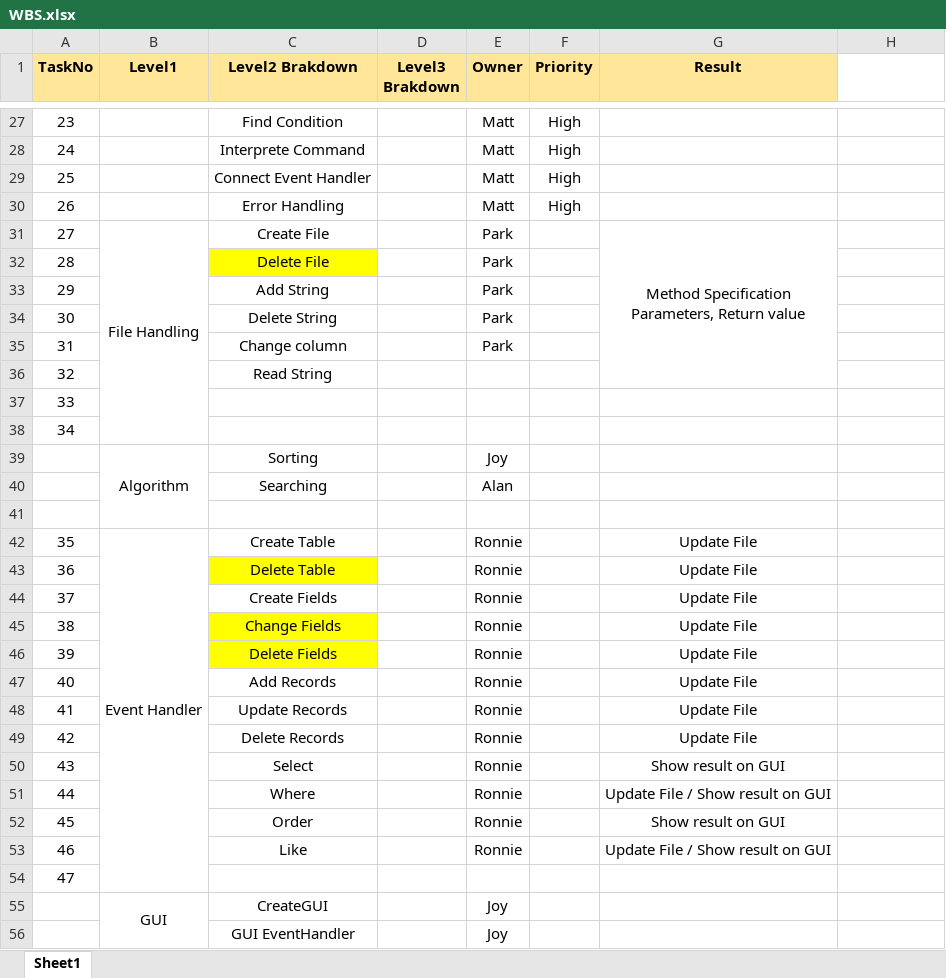
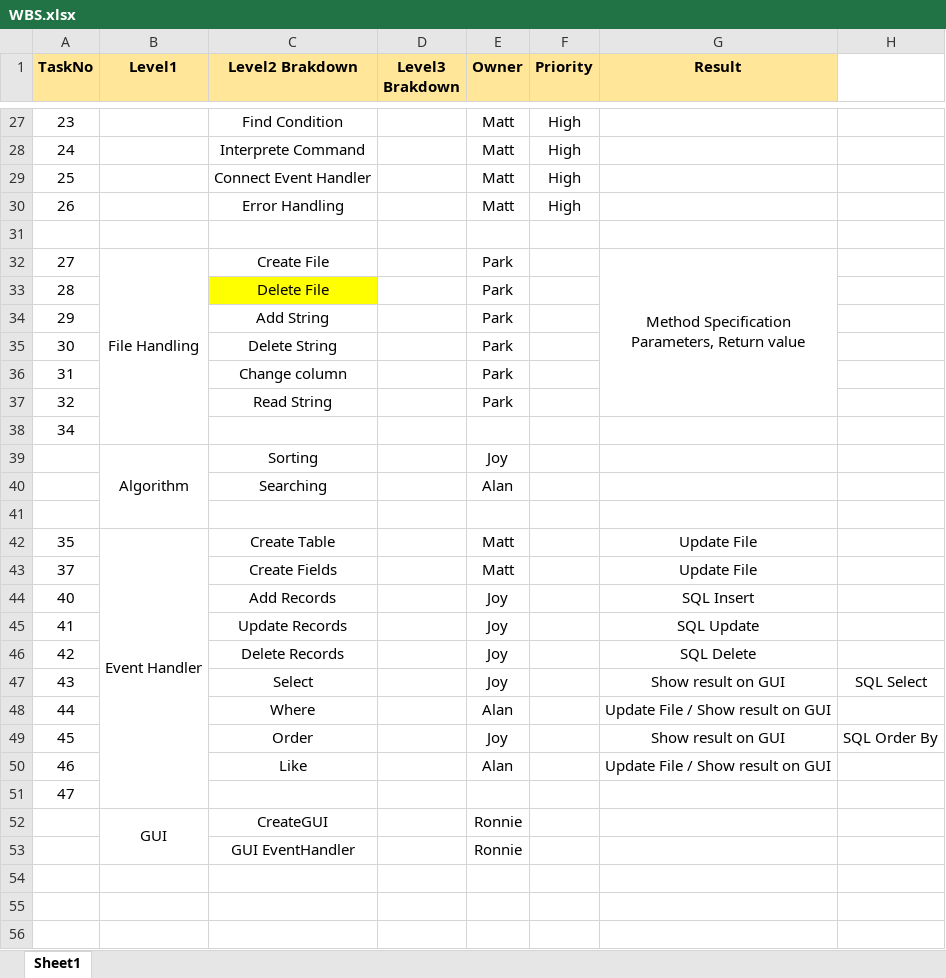
Before and after one commit to AlanCILee/DataStructureProject, an Excel workbook: doc/WBS.xlsx, sheet Sheet1, drawn as a sheet; only a part is shown, gaps mark what is left out; values as stored, in another font and other column widths than the file's, no borders; removed rows and columns are numbered as before the commit, all else as after; the diff names each change by its address in the sheet, - before the commit and + after, or states it on an @@ line.

```diff
--- a/doc/WBS.xlsx (sheet Sheet1)
+++ b/doc/WBS.xlsx (sheet Sheet1)
+row 31: (empty)
-E37 (Owner): (empty)
+E37 (Owner): Park
-row 37: 33
-E42 (Owner): Ronnie
+E42 (Owner): Matt
-row 43: 36 |  | Delete Table |  | Ronnie |  | Update File
-E43 (Owner): Ronnie
+E43 (Owner): Matt
-row 45: 38 |  | Change Fields |  | Ronnie |  | Update File
-row 46: 39 |  | Delete Fields |  | Ronnie |  | Update File
-E44:E47 (Owner): Ronnie
+E44:E47 (Owner): Joy
-G44 (Result): Update File
+G44 (Result): SQL Insert
-G45 (Result): Update File
+G45 (Result): SQL Update
-G46 (Result): Update File
+G46 (Result): SQL Delete
-H47: (empty)
+H47: SQL Select
-E48 (Owner): Ronnie
+E48 (Owner): Alan
-E49 (Owner): Ronnie
+E49 (Owner): Joy
-H49: (empty)
+H49: SQL Order By
-E50 (Owner): Ronnie
+E50 (Owner): Alan
-E52:E53 (Owner): Joy
+E52:E53 (Owner): Ronnie
```
Also changed, not shown: 1 other file.
